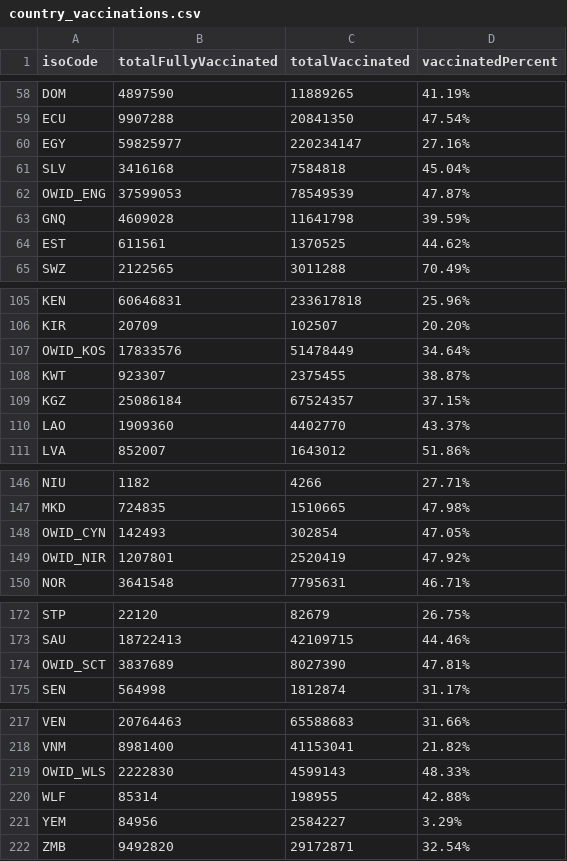
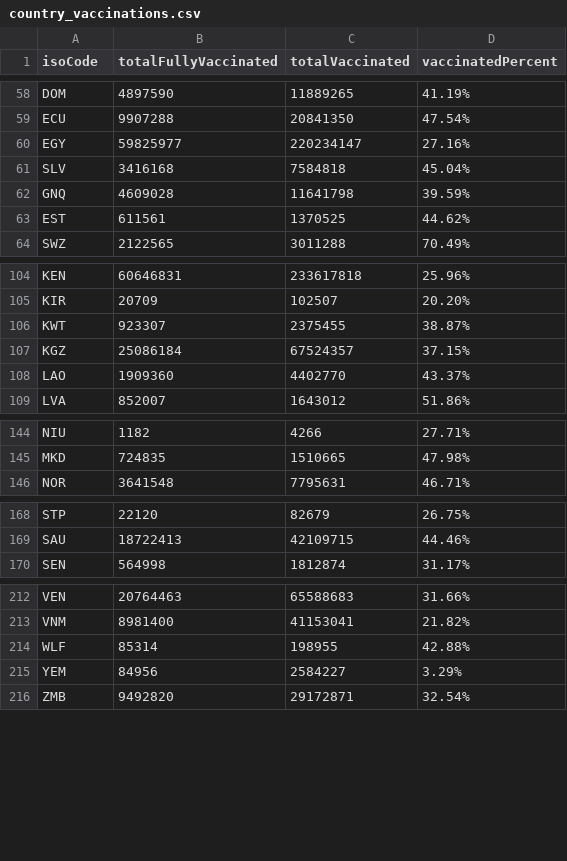
Before and after one commit to ICT2103-Group29/vaccation, a CSV file: server/datasets/country_vaccinations.csv, drawn as a sheet; only a part is shown, gaps mark what is left out; the diff names each change by its address in the sheet, - before the commit and + after, or states it on an @@ line.

Commit message:
#5 Remove OIW from csv;

```diff
--- a/server/datasets/country_vaccinations.csv
+++ b/server/datasets/country_vaccinations.csv
-row 62: OWID_ENG | 37599053 | 78549539 | 47.87%
-row 107: OWID_KOS | 17833576 | 51478449 | 34.64%
-row 148: OWID_CYN | 142493 | 302854 | 47.05%
-row 149: OWID_NIR | 1207801 | 2520419 | 47.92%
-row 174: OWID_SCT | 3837689 | 8027390 | 47.81%
-row 219: OWID_WLS | 2222830 | 4599143 | 48.33%
```
